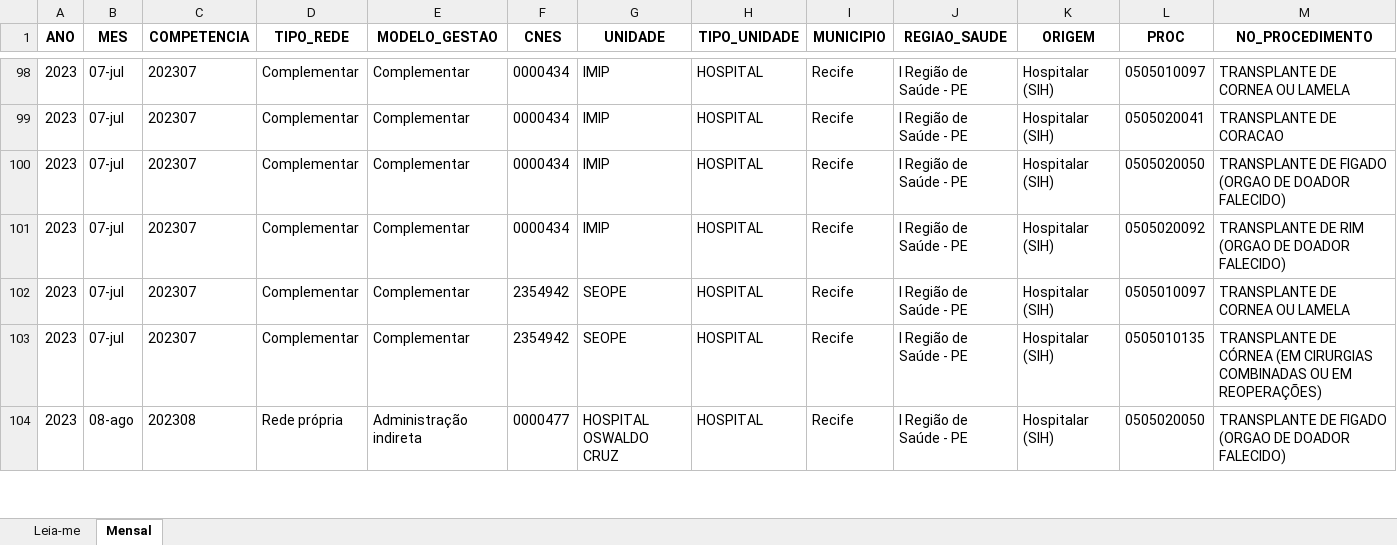
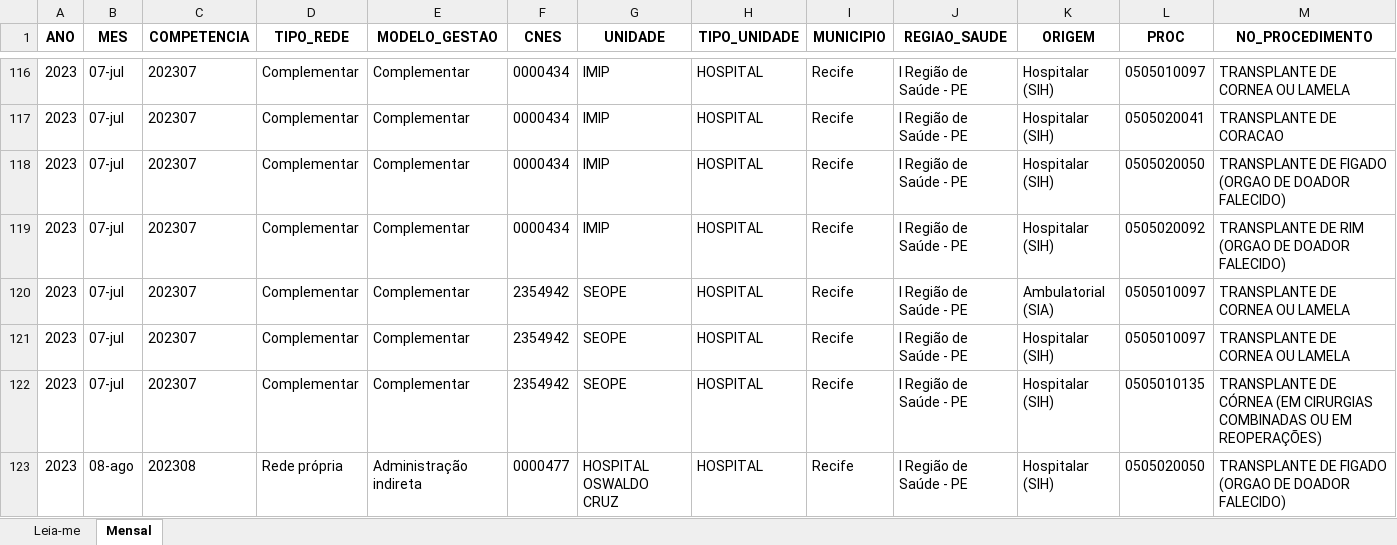
Before and after one commit to DGMOG-SES/producao-unidades-pe, an Excel workbook: planilhas/04_transplantes.xlsx, sheet Mensal, drawn as a sheet; only a part is shown, gaps mark what is left out; values as stored, in another font and other column widths than the file's, no borders; rows hold the shown columns only; the diff covers the shown part only; the diff names each change by its address in the sheet, - before the commit and + after, or states it on an @@ line.

```diff
--- a/planilhas/04_transplantes.xlsx (sheet Mensal)
+++ b/planilhas/04_transplantes.xlsx (sheet Mensal)
+row 120: 2023 | 07-jul | 202307 | Complementar | Complementar | 2354942 | SEOPE | HOSPITAL | Recife | I Região de Saúde - PE | Ambulatorial (SIA) | 0505010097 | TRANSPLANTE DE CORNEA OU LAMELA
```
Also changed, not shown: 57 added rows elsewhere in this sheet, sheet Leia-me, planilhas/00_unidades.xlsx, planilhas/01_producao_geral.xlsx, 32 other files.
